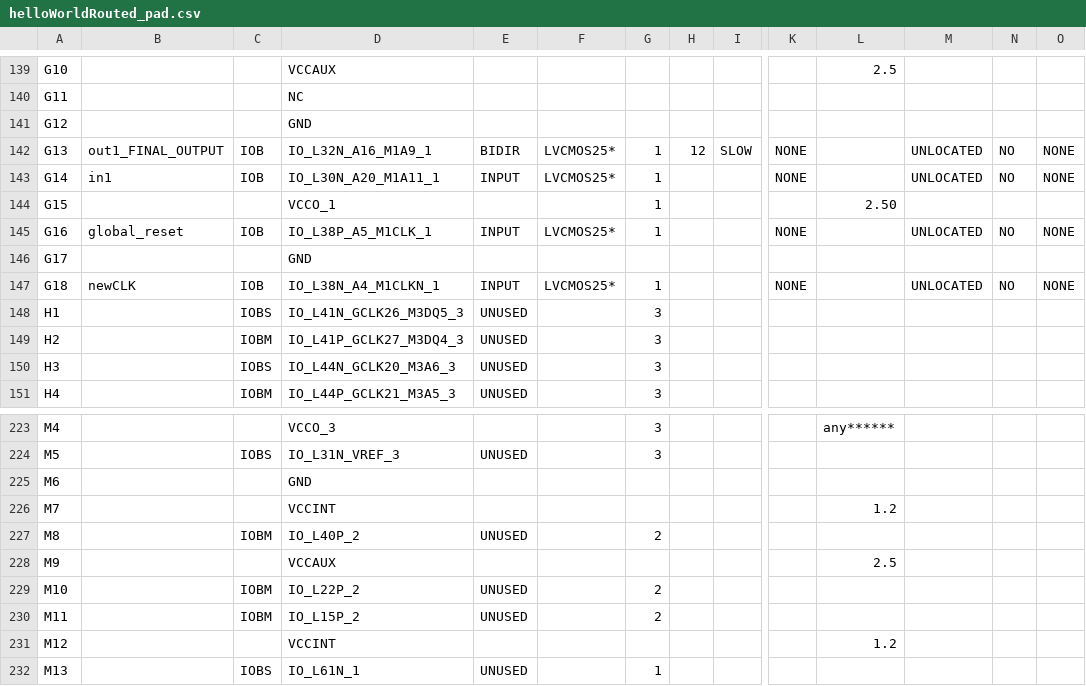
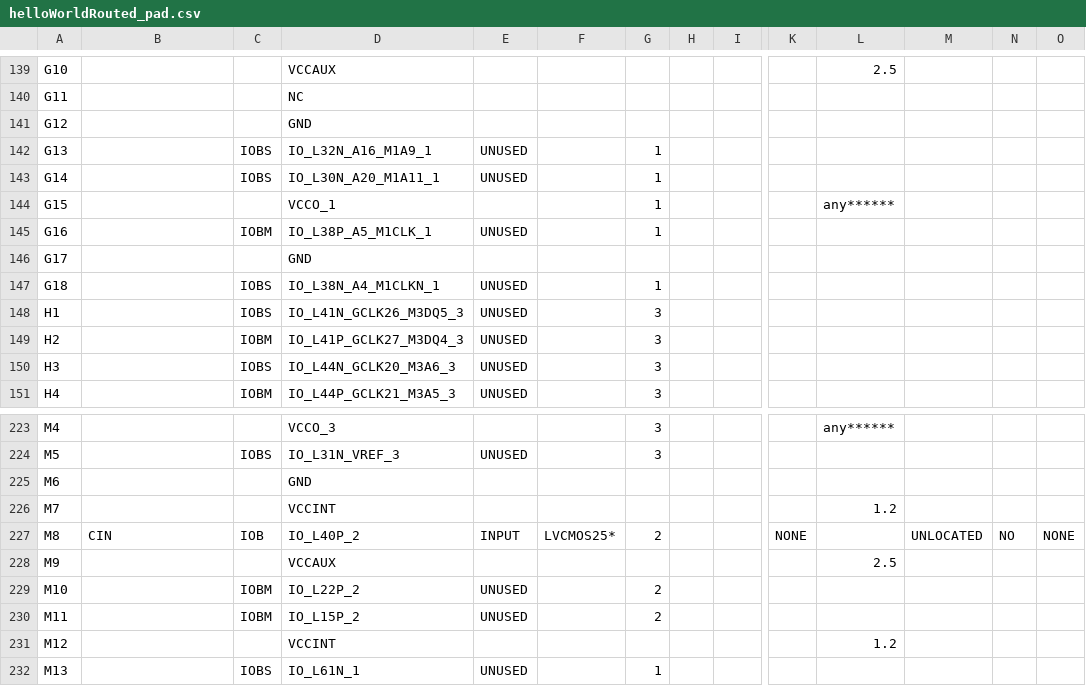
Before and after one commit to florianjomrich/BlifParser, a CSV file: ncdFileAfterPlaceAndRoute/helloWorldRouted_pad.csv, drawn as a sheet; only a part is shown, gaps mark what is left out; the diff covers the shown part only; the diff names each change by its address in the sheet, - before the commit and + after, or states it on an @@ line.

```diff
--- a/ncdFileAfterPlaceAndRoute/helloWorldRouted_pad.csv
+++ b/ncdFileAfterPlaceAndRoute/helloWorldRouted_pad.csv
-B142: out1_FINAL_OUTPUT
+B142: (empty)
-C142:C143: IOB
+C142:C143: IOBS
-E142: BIDIR
+E142: UNUSED
-F142:F143: LVCMOS25*
+F142:F143: (empty)
-H142: 12
+H142: (empty)
-I142: SLOW
+I142: (empty)
-K142:K143: NONE
+K142:K143: (empty)
-M142:M143: UNLOCATED
+M142:M143: (empty)
-N142:N143: NO
+N142:N143: (empty)
-O142:O143: NONE
+O142:O143: (empty)
-B143: in1
+B143: (empty)
-E143: INPUT
+E143: UNUSED
-L144: 2.50
+L144: any******
-B145: global_reset
+B145: (empty)
-C145: IOB
+C145: IOBM
-E145: INPUT
+E145: UNUSED
-F145: LVCMOS25*
+F145: (empty)
-K145: NONE
+K145: (empty)
-M145: UNLOCATED
+M145: (empty)
-N145: NO
+N145: (empty)
-O145: NONE
+O145: (empty)
-B147: newCLK
+B147: (empty)
-C147: IOB
+C147: IOBS
-E147: INPUT
+E147: UNUSED
-F147: LVCMOS25*
+F147: (empty)
-K147: NONE
+K147: (empty)
-M147: UNLOCATED
+M147: (empty)
-N147: NO
+N147: (empty)
-O147: NONE
+O147: (empty)
-B227: (empty)
+B227: CIN
-C227: IOBM
+C227: IOB
-E227: UNUSED
+E227: INPUT
-F227: (empty)
+F227: LVCMOS25*
-K227: (empty)
+K227: NONE
-M227: (empty)
+M227: UNLOCATED
-N227: (empty)
+N227: NO
-O227: (empty)
+O227: NONE
```
Also changed, not shown: 128 edited cells elsewhere in this file, 51 other files.
